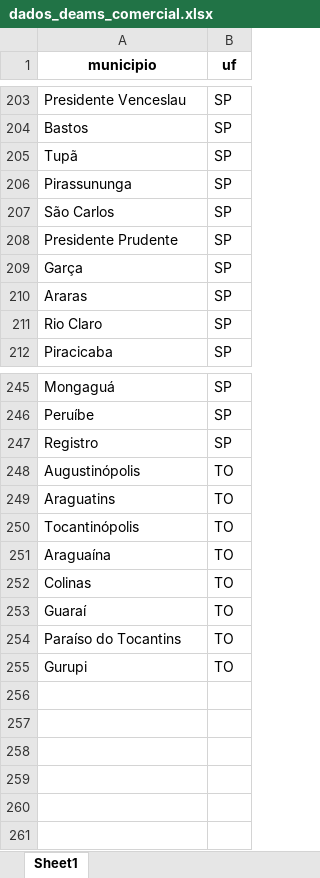
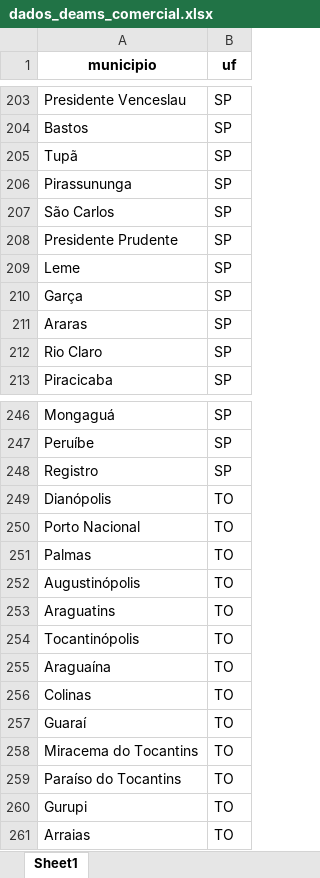
Before and after one commit to felipesantanafs/deam-br, an Excel workbook: dados/info_delegacias/dados_deams_comercial.xlsx, sheet Sheet1, drawn as a sheet; only a part is shown, gaps mark what is left out; values as stored, in another font and other column widths than the file's, no borders; the diff names each change by its address in the sheet, - before the commit and + after, or states it on an @@ line.

```diff
--- a/dados/info_delegacias/dados_deams_comercial.xlsx (sheet Sheet1)
+++ b/dados/info_delegacias/dados_deams_comercial.xlsx (sheet Sheet1)
+row 209: Leme | SP
+row 249: Dianópolis | TO
+row 250: Porto Nacional | TO
+row 251: Palmas | TO
+row 258: Miracema do Tocantins | TO
+row 261: Arraias | TO
```
Also changed, not shown: dados/info_delegacias/dados_deams.xlsx, dados/info_delegacias/dados_deams_24h.xlsx, 17 other files.
